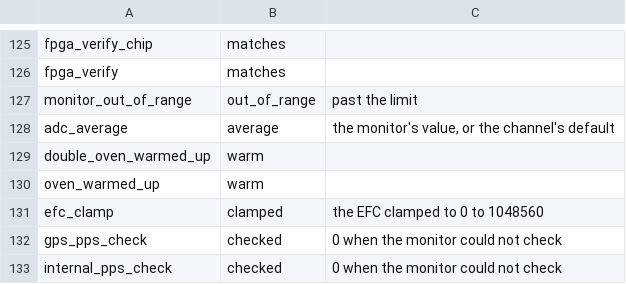
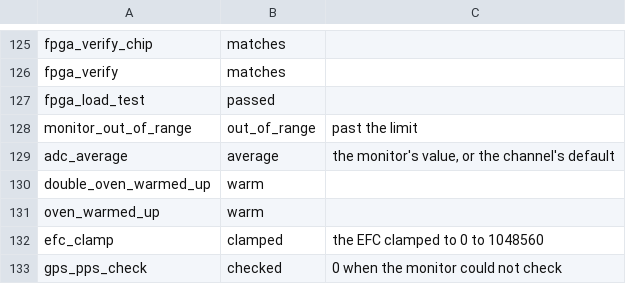
Before and after one commit to charlieh0tel/smartclock, a TSV file: tools/ghidra/names/results.tsv, drawn as a sheet; only a part is shown, gaps mark what is left out; the shorter side is filled out with more unchanged rows.

```diff
--- a/tools/ghidra/names/results.tsv
+++ b/tools/ghidra/names/results.tsv
@@ -126,2 +126,3 @@ fpga_verify_chip	matches
 fpga_verify	matches
+fpga_load_test	passed
 monitor_out_of_range	out_of_range	past the limit
```
Also changed, not shown: tools/ghidra/names/z3805a-3543b.tsv, 7 other files.
